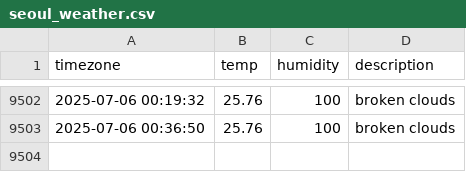
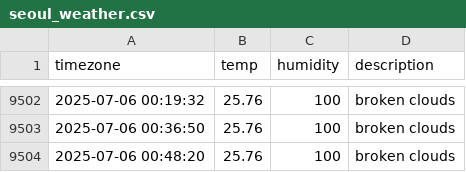
Before and after one commit to YOOSEONGWOO/seoul_weather, a CSV file: seoul_weather.csv, drawn as a sheet; only a part is shown, gaps mark what is left out; the diff names each change by its address in the sheet, - before the commit and + after, or states it on an @@ line.

```diff
--- a/seoul_weather.csv
+++ b/seoul_weather.csv
+row 9504: 2025-07-06 00:48:20 | 25.76 | 100 | broken clouds
```
